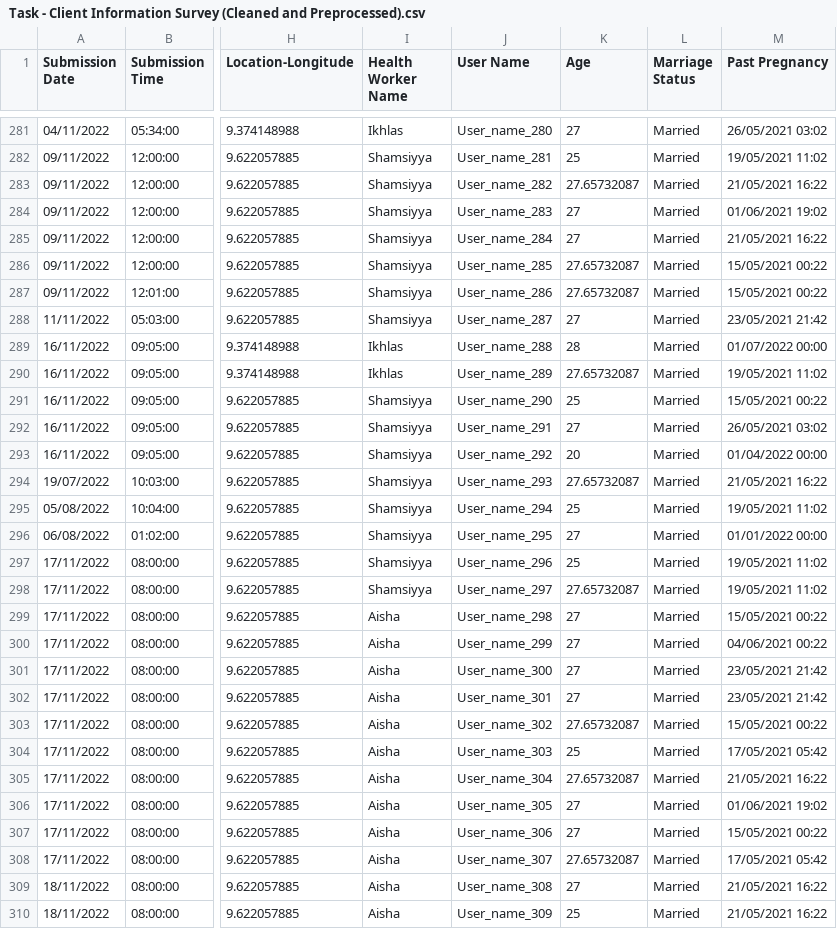
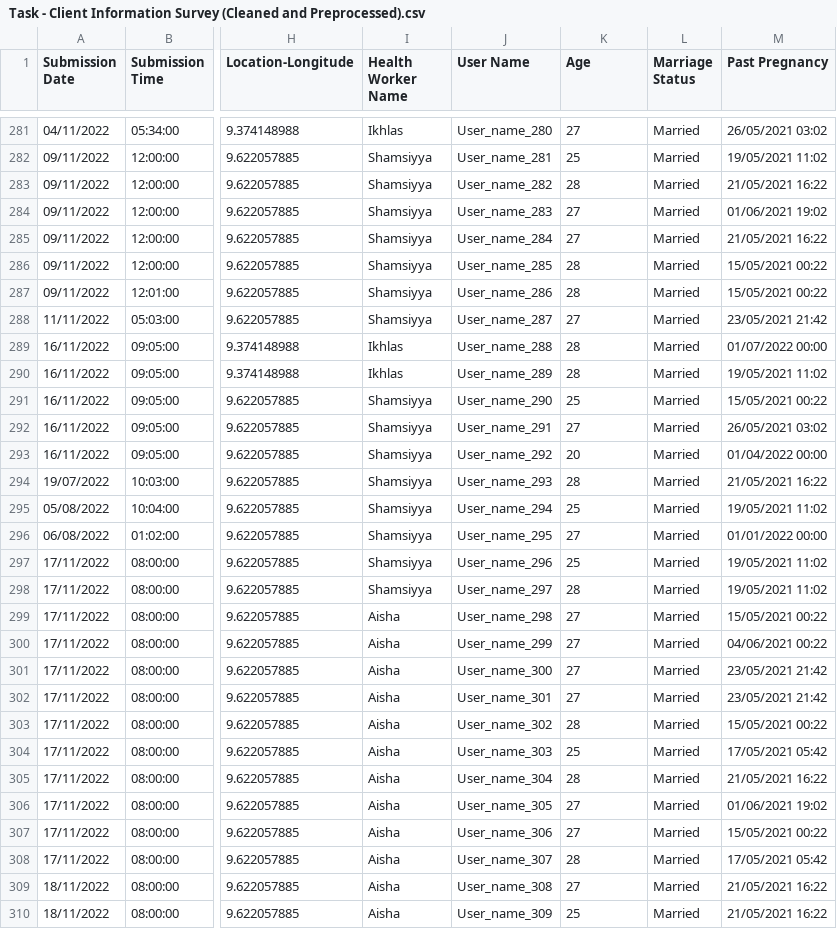
Before and after one commit to Gbekoilias/Client-Information-Survey-Analysis, a CSV file: Task - Client Information Survey (Cleaned and Preprocessed).csv, drawn as a sheet; only a part is shown, gaps mark what is left out; the diff covers the shown part only; the diff names each change by its address in the sheet, - before the commit and + after, or states it on an @@ line.

Commit message:
filled

```diff
--- a/Task - Client Information Survey (Cleaned and Preprocessed).csv
+++ b/Task - Client Information Survey (Cleaned and Preprocessed).csv
-K283 (Age): 27.65732087
+K283 (Age): 28
-K286:K287 (Age): 27.65732087
+K286:K287 (Age): 28
-K290 (Age): 27.65732087
+K290 (Age): 28
-K294 (Age): 27.65732087
+K294 (Age): 28
-K298 (Age): 27.65732087
+K298 (Age): 28
-K303 (Age): 27.65732087
+K303 (Age): 28
-K305 (Age): 27.65732087
+K305 (Age): 28
-K308 (Age): 27.65732087
+K308 (Age): 28
```
Also changed, not shown: 40 edited cells elsewhere in this file.
